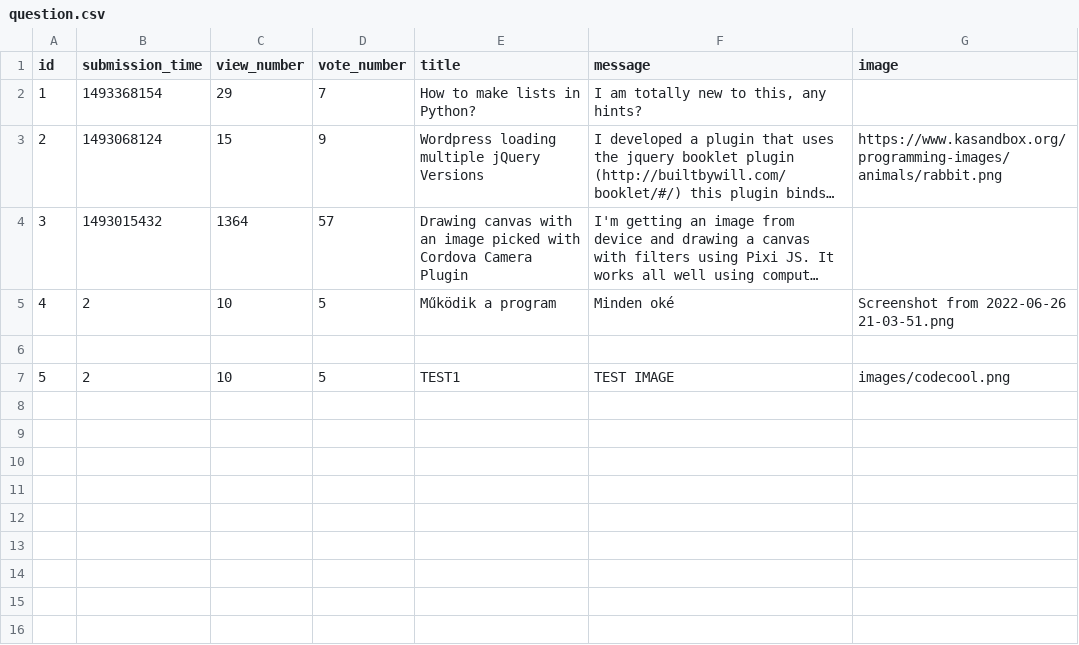
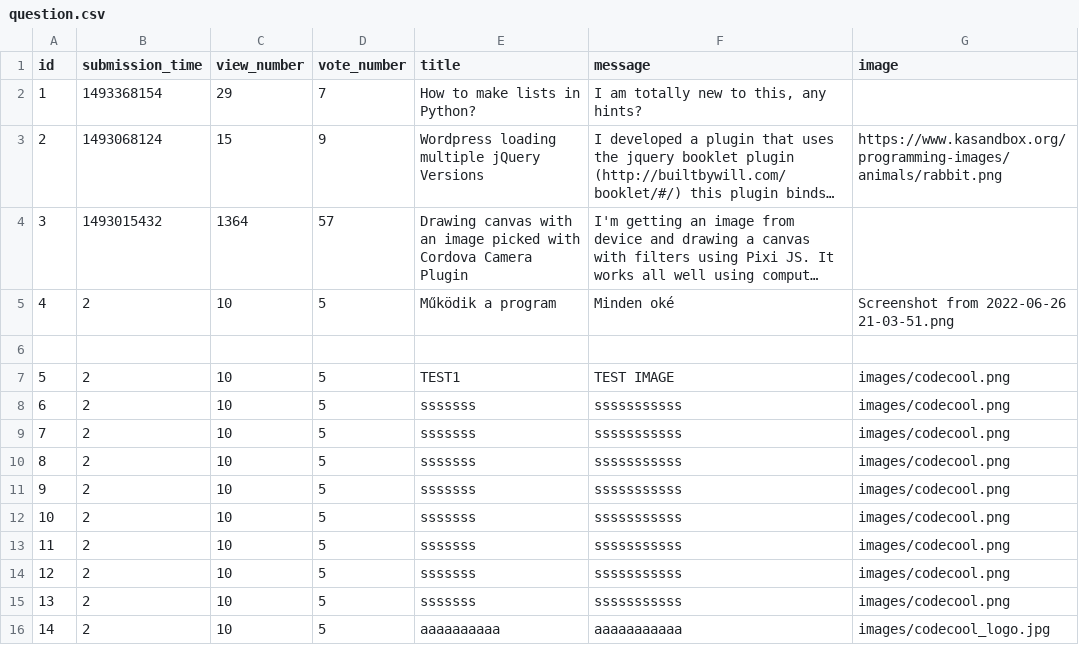
Before and after one commit to CodecoolGlobal/ask-mate-3-python-juhaszszabolcs90, a CSV file: sample_data/question.csv, drawn as a sheet; long unchanged cells end in …; the diff names each change by its address in the sheet, - before the commit and + after, or states it on an @@ line.

```diff
--- a/sample_data/question.csv
+++ b/sample_data/question.csv
+row 8: 6 | 2 | 10 | 5 | sssssss | sssssssssss | images/codecool.png
+row 9: 7 | 2 | 10 | 5 | sssssss | sssssssssss | images/codecool.png
+row 10: 8 | 2 | 10 | 5 | sssssss | sssssssssss | images/codecool.png
+row 11: 9 | 2 | 10 | 5 | sssssss | sssssssssss | images/codecool.png
+row 12: 10 | 2 | 10 | 5 | sssssss | sssssssssss | images/codecool.png
+row 13: 11 | 2 | 10 | 5 | sssssss | sssssssssss | images/codecool.png
+row 14: 12 | 2 | 10 | 5 | sssssss | sssssssssss | images/codecool.png
+row 15: 13 | 2 | 10 | 5 | sssssss | sssssssssss | images/codecool.png
+row 16: 14 | 2 | 10 | 5 | aaaaaaaaaa | aaaaaaaaaaa | images/codecool_logo.jpg
```
Also changed, not shown: 1 other file.
